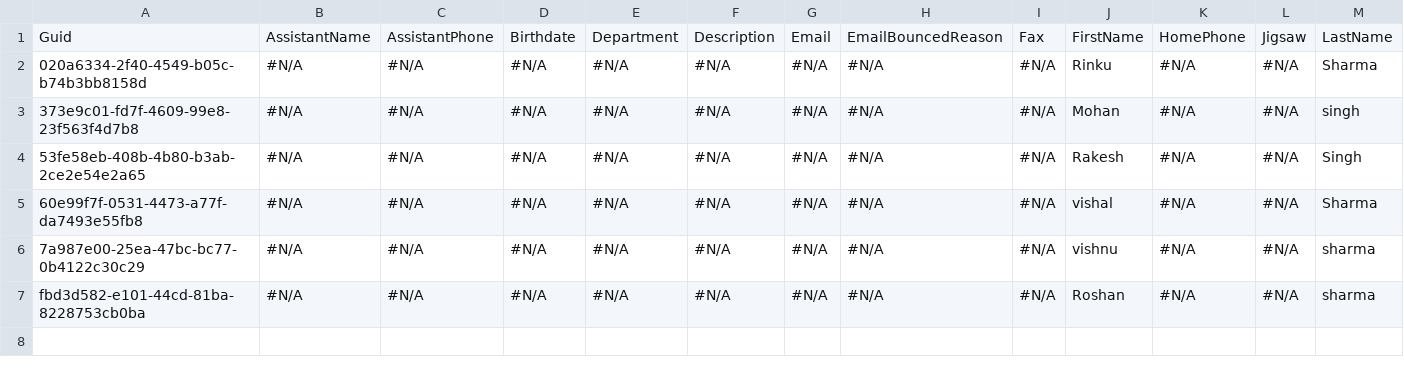
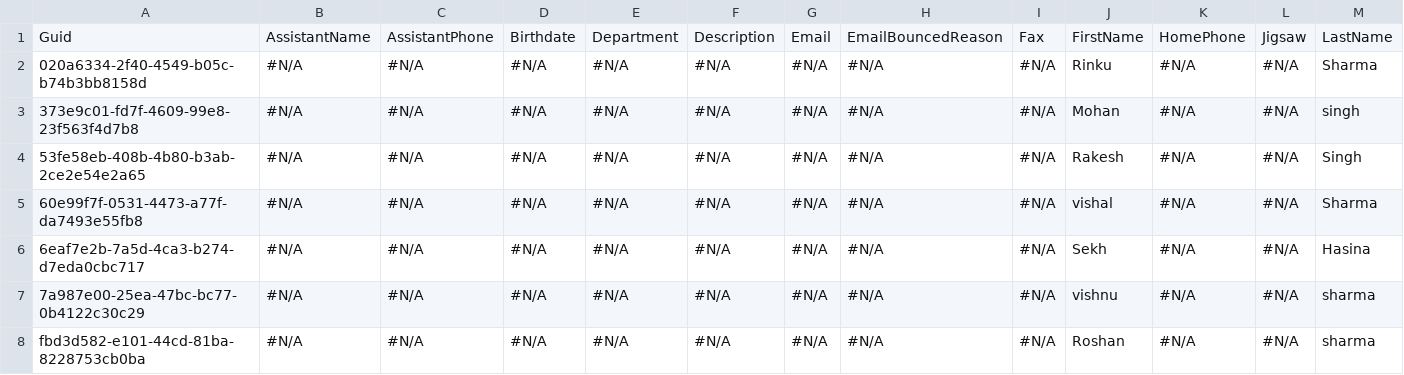
Before and after one commit to prodlytestuser/CPQTest6, a CSV file: Contact.csv, drawn as a sheet; only a part is shown; rows hold the shown columns only; the diff names each change by its address in the sheet, - before the commit and + after, or states it on an @@ line.

Commit message:
Saved changes from the managed org to the repository branch

```diff
--- a/Contact.csv
+++ b/Contact.csv
+row 6: 6eaf7e2b-7a5d-4ca3-b274-d7eda0cbc717 | #N/A | #N/A | #N/A | #N/A | #N/A | #N/A | #N/A | #N/A | Sekh | #N/A | #N/A | Hasina
```
